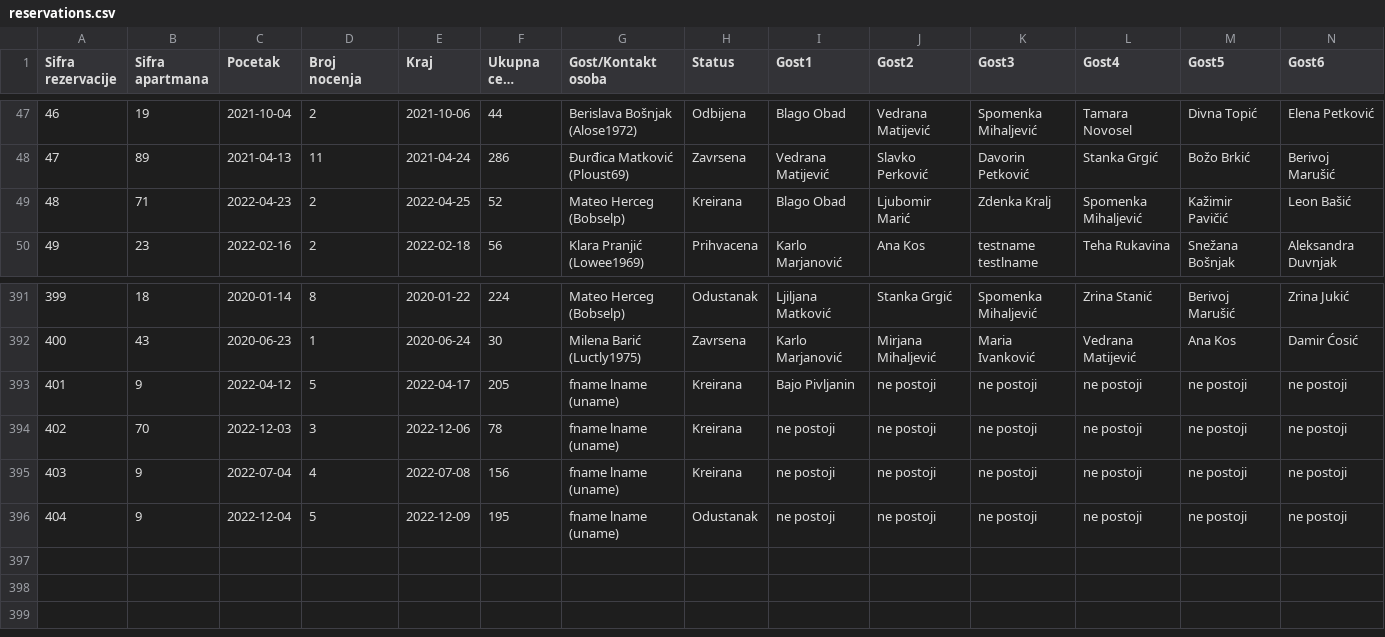
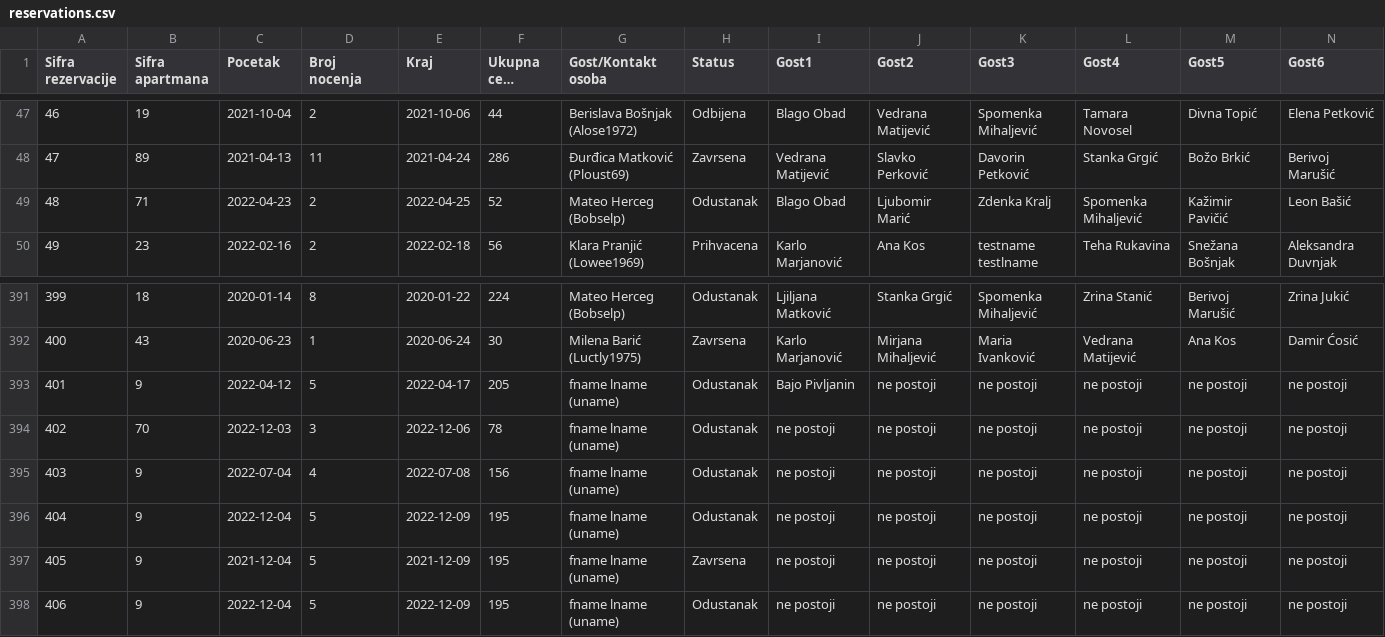
Before and after one commit to teodord25/notbnb, a CSV file: data/reservations.csv, drawn as a sheet; only a part is shown, gaps mark what is left out; long unchanged cells end in …; rows hold the shown columns only; the diff names each change by its address in the sheet, - before the commit and + after, or states it on an @@ line.

Commit message:
polished reservation canceling (input checks and such)

```diff
--- a/data/reservations.csv
+++ b/data/reservations.csv
-H49 (Status): Kreirana
+H49 (Status): Odustanak
-H393:H395 (Status): Kreirana
+H393:H395 (Status): Odustanak
+row 397: 405 | 9 | 2021-12-04 | 5 | 2021-12-09 | 195 | fname lname (uname) | Zavrsena | ne postoji | ne postoji | ne postoji | ne postoji | ne postoji | ne postoji
+row 398: 406 | 9 | 2022-12-04 | 5 | 2022-12-09 | 195 | fname lname (uname) | Odustanak | ne postoji | ne postoji | ne postoji | ne postoji | ne postoji | ne postoji
```
Also changed, not shown: 1 other file.
